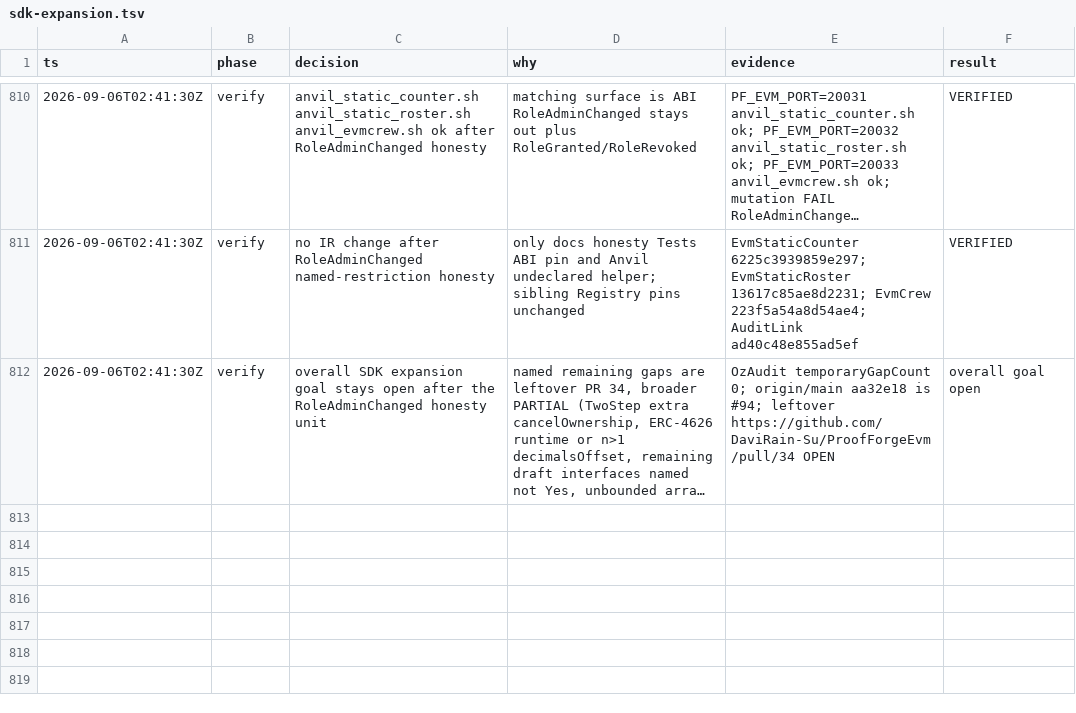
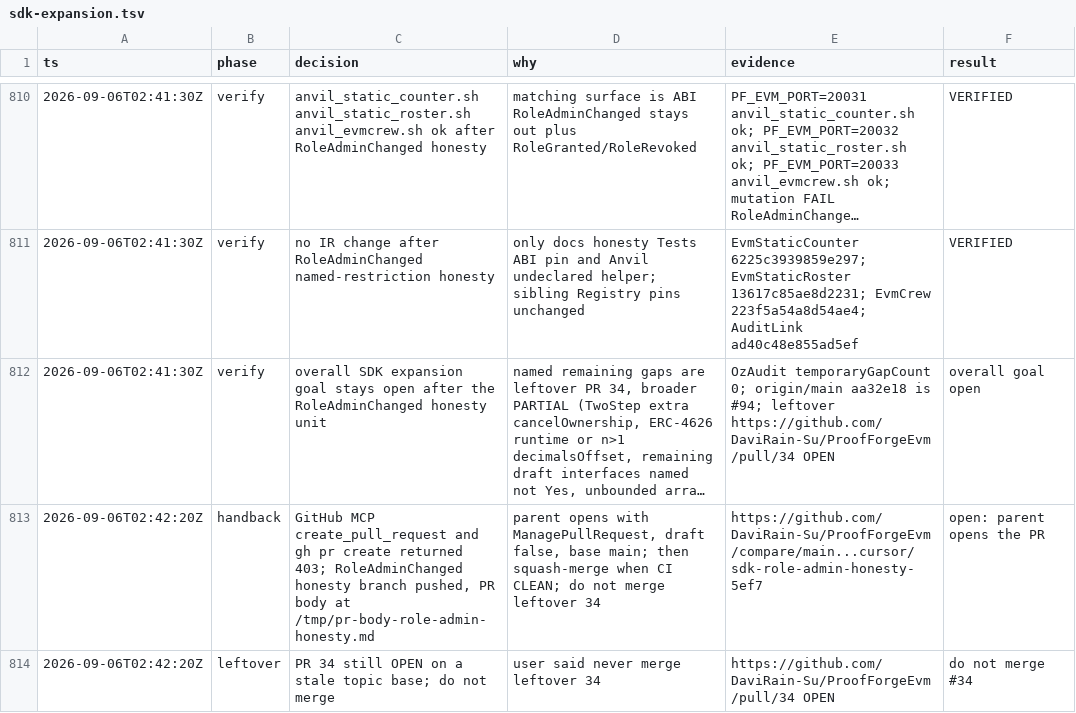
Before and after one commit to DaviRain-Su/ProofForgeEvm, a TSV file: docs/decisions/sdk-expansion.tsv, drawn as a sheet; only a part is shown, gaps mark what is left out; long unchanged cells end in …; the diff names each change by its address in the sheet, - before the commit and + after, or states it on an @@ line.

```diff
--- a/docs/decisions/sdk-expansion.tsv
+++ b/docs/decisions/sdk-expansion.tsv
+row 813: 2026-09-06T02:42:20Z | handback | GitHub MCP create_pull_request and gh pr create returned 403; RoleAdminChanged honesty branch pushed, PR body at /tmp/pr-body-role-admin-honesty.md | parent opens with ManagePullRequest, draft false, base main; then squash-merge when CI CLEAN; do not merge leftover 34 | https://github.com/DaviRain-Su/ProofForgeEvm/compare/main...cursor/sdk-role-admin-honesty-5ef7 | open: parent opens the PR
+row 814: 2026-09-06T02:42:20Z | leftover | PR 34 still OPEN on a stale topic base; do not merge | user said never merge leftover 34 | https://github.com/DaviRain-Su/ProofForgeEvm/pull/34 OPEN | do not merge #34
```
